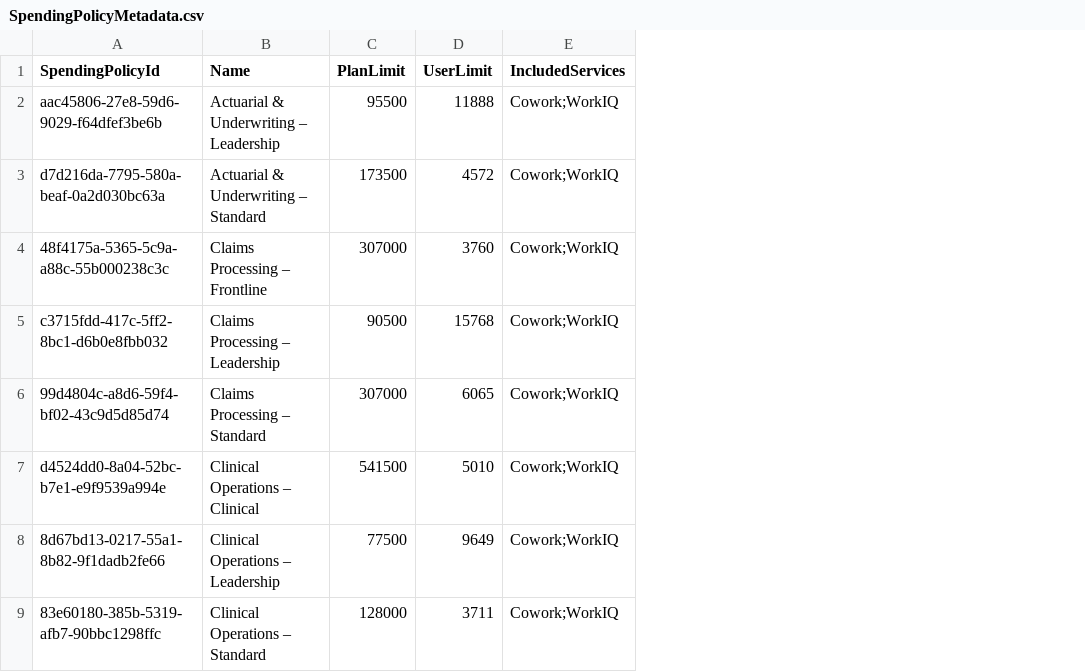
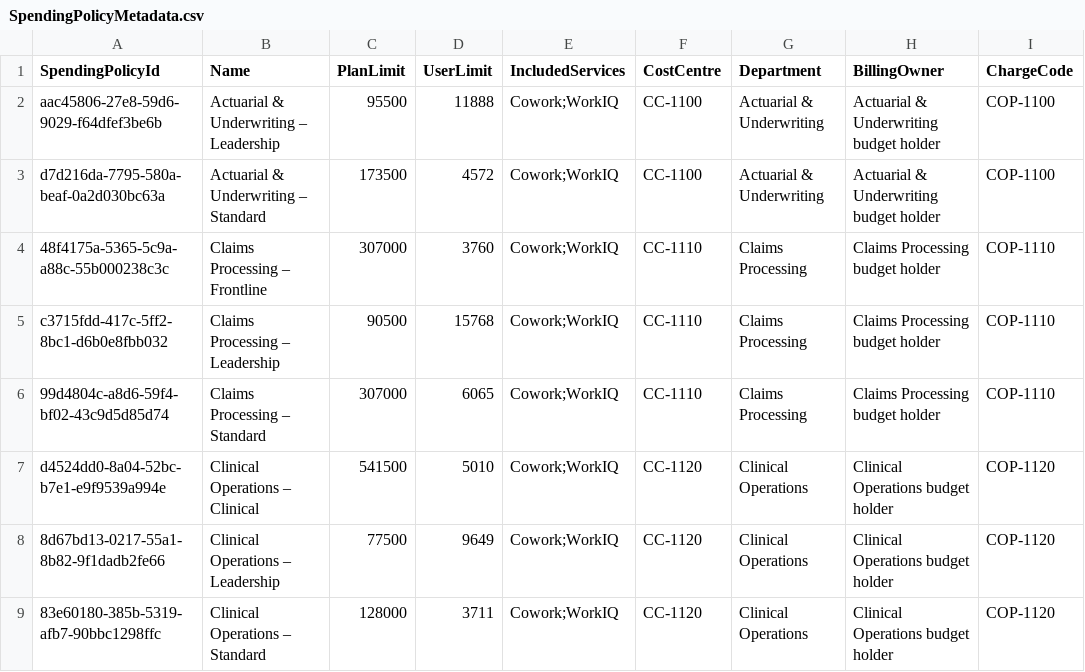
Before and after one commit to microsoft/ConsumptionCentral-for-Microsoft-Copilot, a CSV file: app/public/sample/SpendingPolicyMetadata.csv, drawn as a sheet; only a part is shown; the diff names each change by its address in the sheet, - before the commit and + after, or states it on an @@ line.

```diff
--- a/app/public/sample/SpendingPolicyMetadata.csv
+++ b/app/public/sample/SpendingPolicyMetadata.csv
+column F (CostCentre), rows 2-9: CC-1100 | CC-1100 | CC-1110 | CC-1110 | CC-1110 | CC-1120 | CC-1120 | CC-1120
+column G (Department), rows 2-9: Actuarial & Underwriting | Actuarial & Underwriting | Claims Processing | Claims Processing | Claims Processing | Clinical Operations | Clinical Operations | Clinical Operations
+column H (BillingOwner), rows 2-9: Actuarial & Underwriting budget holder | Actuarial & Underwriting budget holder | Claims Processing budget holder | Claims Processing budget holder | Claims Processing budget holder | Clinical Operations budget holder | Clinical Operations budget holder | Clinical Operations budget holder
+column I (ChargeCode), rows 2-9: COP-1100 | COP-1100 | COP-1110 | COP-1110 | COP-1110 | COP-1120 | COP-1120 | COP-1120
```
Also changed, not shown: 16 other files.
